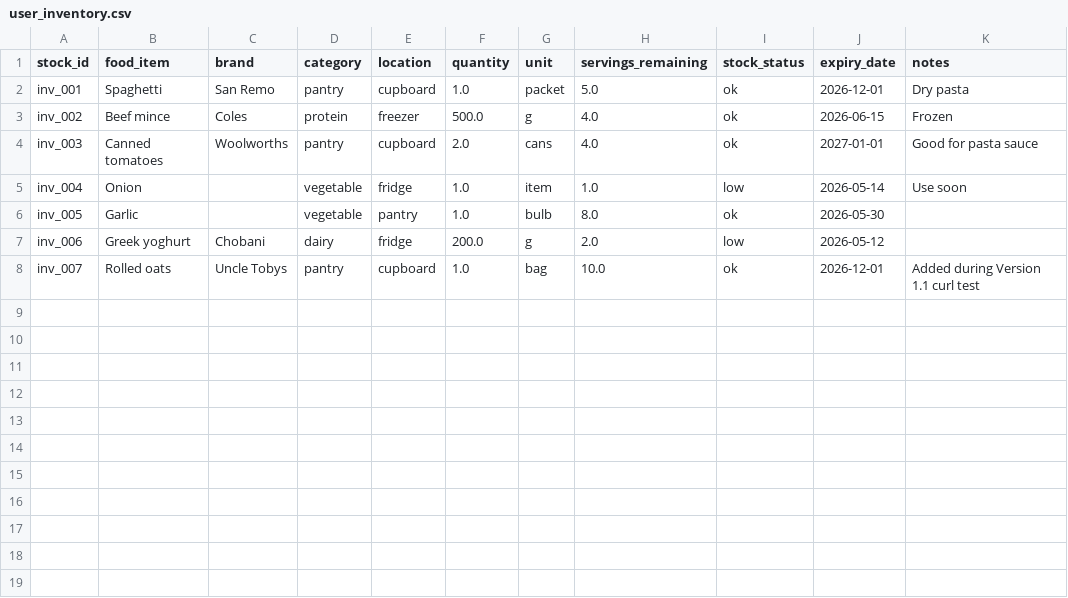
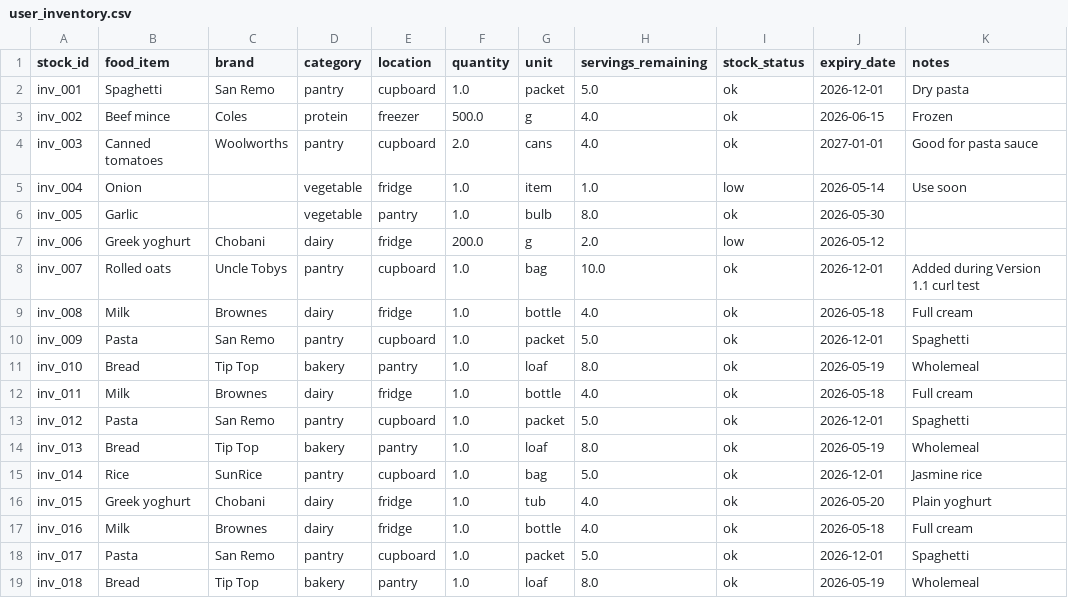
Before and after one commit to ShannonTAFE/class-tafe-rest-at2-grocery_assistant, a CSV file: grocery-assistant-mcp/grocery_assistant_mcp/mcp_resources/data/user_inventory.csv, drawn as a sheet; the diff names each change by its address in the sheet, - before the commit and + after, or states it on an @@ line.

Commit message:
update inventory with tests

```diff
--- a/grocery-assistant-mcp/grocery_assistant_mcp/mcp_resources/data/user_inventory.csv
+++ b/grocery-assistant-mcp/grocery_assistant_mcp/mcp_resources/data/user_inventory.csv
+row 9: inv_008 | Milk | Brownes | dairy | fridge | 1.0 | bottle | 4.0 | ok | 2026-05-18 | Full cream
+row 10: inv_009 | Pasta | San Remo | pantry | cupboard | 1.0 | packet | 5.0 | ok | 2026-12-01 | Spaghetti
+row 11: inv_010 | Bread | Tip Top | bakery | pantry | 1.0 | loaf | 8.0 | ok | 2026-05-19 | Wholemeal
+row 12: inv_011 | Milk | Brownes | dairy | fridge | 1.0 | bottle | 4.0 | ok | 2026-05-18 | Full cream
+row 13: inv_012 | Pasta | San Remo | pantry | cupboard | 1.0 | packet | 5.0 | ok | 2026-12-01 | Spaghetti
+row 14: inv_013 | Bread | Tip Top | bakery | pantry | 1.0 | loaf | 8.0 | ok | 2026-05-19 | Wholemeal
+row 15: inv_014 | Rice | SunRice | pantry | cupboard | 1.0 | bag | 5.0 | ok | 2026-12-01 | Jasmine rice
+row 16: inv_015 | Greek yoghurt | Chobani | dairy | fridge | 1.0 | tub | 4.0 | ok | 2026-05-20 | Plain yoghurt
+row 17: inv_016 | Milk | Brownes | dairy | fridge | 1.0 | bottle | 4.0 | ok | 2026-05-18 | Full cream
+row 18: inv_017 | Pasta | San Remo | pantry | cupboard | 1.0 | packet | 5.0 | ok | 2026-12-01 | Spaghetti
+row 19: inv_018 | Bread | Tip Top | bakery | pantry | 1.0 | loaf | 8.0 | ok | 2026-05-19 | Wholemeal
```
Also changed, not shown: 3 other files.
